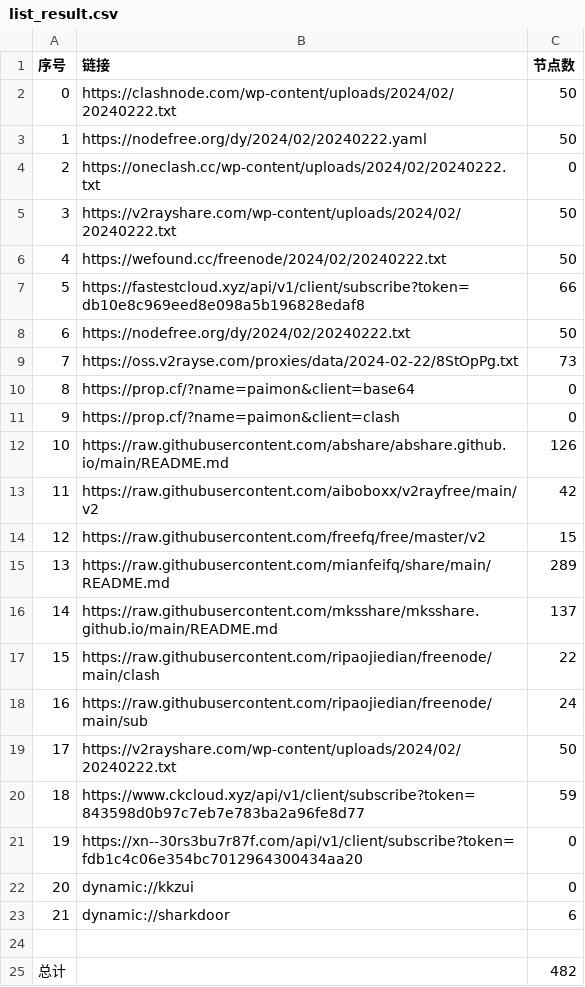
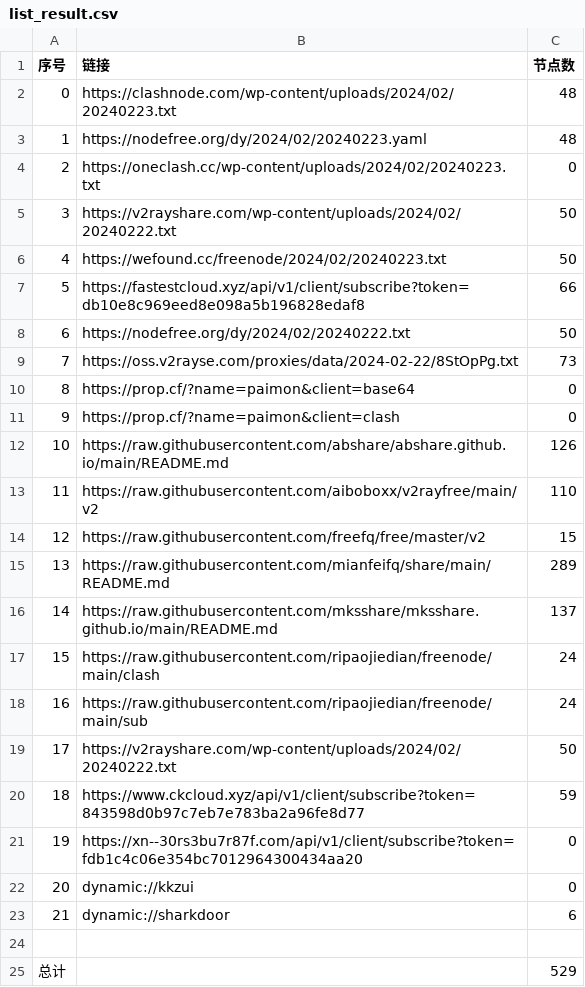
Before and after one commit to yaney01/NoMoreWalls, a CSV file: list_result.csv, drawn as a sheet.

```diff
--- a/list_result.csv
+++ b/list_result.csv
@@ -1,7 +1,7 @@
 序号,链接,节点数
-0,https://clashnode.com/wp-content/uploads/2024/02/20240222.txt,50
-1,https://nodefree.org/dy/2024/02/20240222.yaml,50
-2,https://oneclash.cc/wp-content/uploads/2024/02/20240222.txt,0
+0,https://clashnode.com/wp-content/uploads/2024/02/20240223.txt,48
+1,https://nodefree.org/dy/2024/02/20240223.yaml,48
+2,https://oneclash.cc/wp-content/uploads/2024/02/20240223.txt,0
 3,https://v2rayshare.com/wp-content/uploads/2024/02/20240222.txt,50
-4,https://wefound.cc/freenode/2024/02/20240222.txt,50
+4,https://wefound.cc/freenode/2024/02/20240223.txt,50
 5,https://fastestcloud.xyz/api/v1/client/subscribe?token=db10e8c969eed8e098a5b196828edaf8,66
@@ -12,3 +12,3 @@
 10,https://raw.githubusercontent.com/abshare/abshare.github.io/main/README.md,126
-11,https://raw.githubusercontent.com/aiboboxx/v2rayfree/main/v2,42
+11,https://raw.githubusercontent.com/aiboboxx/v2rayfree/main/v2,110
 12,https://raw.githubusercontent.com/freefq/free/master/v2,15
@@ -16,3 +16,3 @@
 14,https://raw.githubusercontent.com/mksshare/mksshare.github.io/main/README.md,137
-15,https://raw.githubusercontent.com/ripaojiedian/freenode/main/clash,22
+15,https://raw.githubusercontent.com/ripaojiedian/freenode/main/clash,24
 16,https://raw.githubusercontent.com/ripaojiedian/freenode/main/sub,24
@@ -24,2 +24,2 @@
 
-总计,,482
+总计,,529
```
Also changed, not shown: 14 other files.
